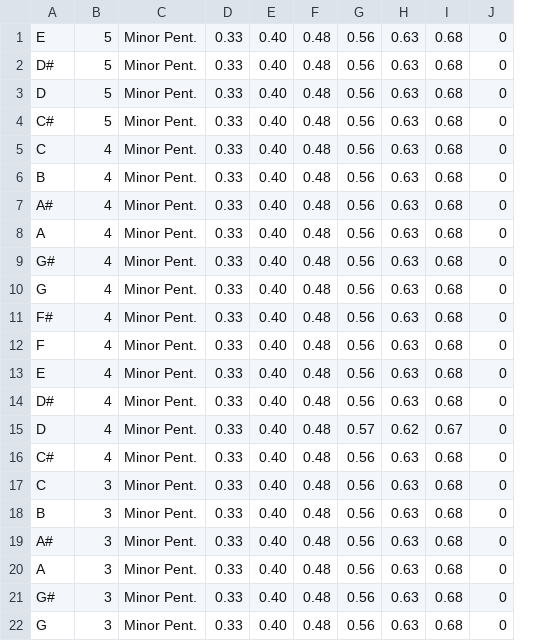
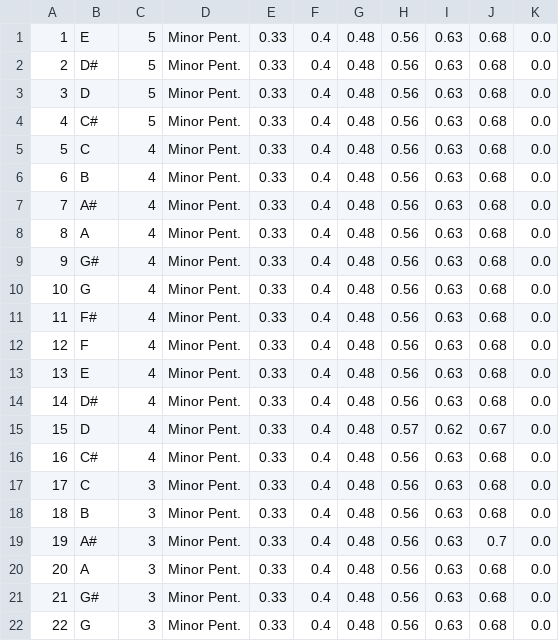
Before and after one commit to Yook74/sapele, a CSV file: database/fh_percents.csv, drawn as a sheet; removed rows and columns are numbered as before the commit, all else as after; the diff names each change by its address in the sheet, - before the commit and + after, or states it on an @@ line.

Commit message:
added changes to allow new fhp table entries. added changes to allow export of the fhp table to csv file used to seed database

```diff
--- a/database/fh_percents.csv
+++ b/database/fh_percents.csv
+column A, rows 1-22: 1 | 2 | 3 | 4 | 5 | 6 | 7 | 8 | 9 | 10 | 11 | 12 | 13 | 14 | 15 | 16 | 17 | 18 | 19 | 20 | 21 | 22
-column E, rows 1-22: all 0.40
+column F, rows 1-22: all 0.4
-column J, rows 1-22: all 0
+column K, rows 1-22: all 0.0
-J19: 0.68
+J19: 0.7
```
Also changed, not shown: 12 other files.
